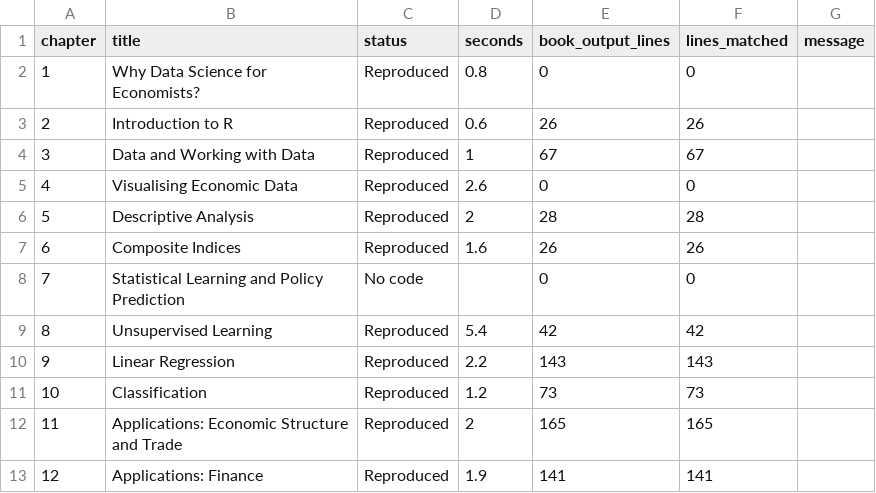
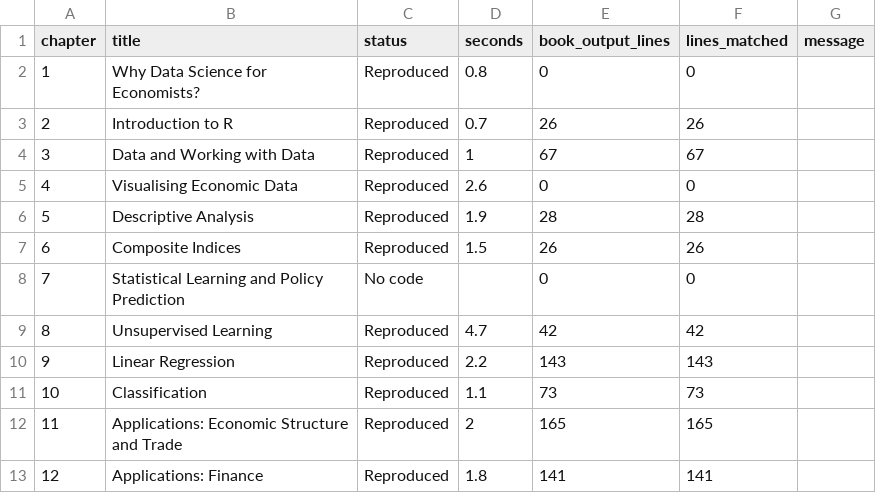
Before and after one commit to viksabot/datascience, a CSV file: reproduction_report.csv, drawn as a sheet.

```diff
--- a/reproduction_report.csv
+++ b/reproduction_report.csv
@@ -2,12 +2,12 @@
 1,"Why Data Science for Economists?","Reproduced",0.8,0,0,""
-2,"Introduction to R","Reproduced",0.6,26,26,""
+2,"Introduction to R","Reproduced",0.7,26,26,""
 3,"Data and Working with Data","Reproduced",1,67,67,""
 4,"Visualising Economic Data","Reproduced",2.6,0,0,""
-5,"Descriptive Analysis","Reproduced",2,28,28,""
-6,"Composite Indices","Reproduced",1.6,26,26,""
+5,"Descriptive Analysis","Reproduced",1.9,28,28,""
+6,"Composite Indices","Reproduced",1.5,26,26,""
 7,"Statistical Learning and Policy Prediction","No code",,0,0,""
-8,"Unsupervised Learning","Reproduced",5.4,42,42,""
+8,"Unsupervised Learning","Reproduced",4.7,42,42,""
 9,"Linear Regression","Reproduced",2.2,143,143,""
-10,"Classification","Reproduced",1.2,73,73,""
+10,"Classification","Reproduced",1.1,73,73,""
 11,"Applications: Economic Structure and Trade","Reproduced",2,165,165,""
-12,"Applications: Finance","Reproduced",1.9,141,141,""
+12,"Applications: Finance","Reproduced",1.8,141,141,""
```
Also changed, not shown: 13 other files.
